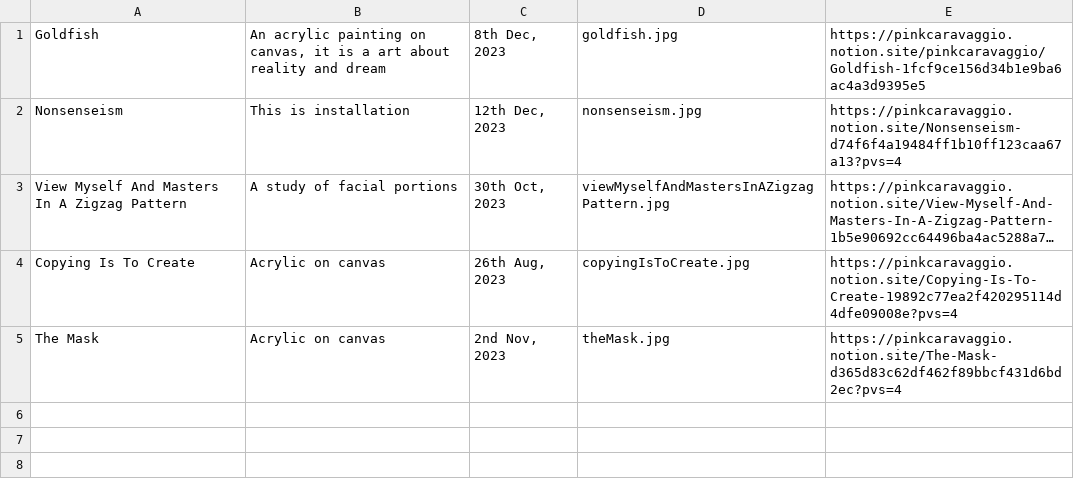
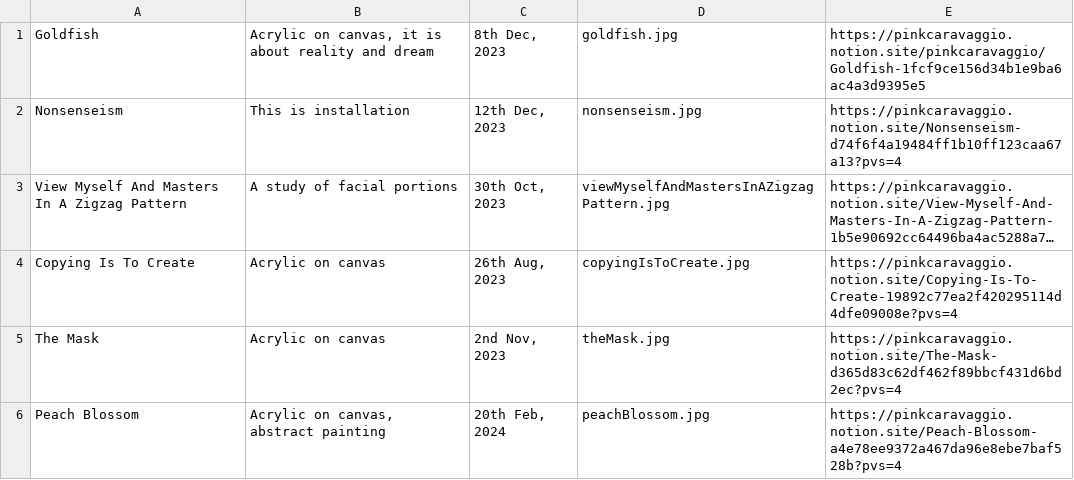
Before and after one commit to PinkCaravaggio/ArtGallery, a CSV file: data.csv, drawn as a sheet; long unchanged cells end in ….

Commit message:
Update data.csv

```diff
--- a/data.csv
+++ b/data.csv
@@ -1,2 +1,2 @@
-"Goldfish","An acrylic painting on canvas, it is a art about reality and dream","8th Dec, 2023","goldfish.jpg","https://pinkcaravaggio.notion.site/pinkcaravaggio/Goldfish-1fcf9ce156d34b1e9ba6ac4a3d9395e5"
+"Goldfish","Acrylic on canvas, it is about reality and dream","8th Dec, 2023","goldfish.jpg","https://pinkcaravaggio.notion.site/pinkcaravaggio/Goldfish-1fcf9ce156d34b1e9ba6ac4a3d9395e5"
 "Nonsenseism","This is installation","12th Dec, 2023","nonsenseism.jpg","https://pinkcaravaggio.notion.site/Nonsenseism-d74f6f4a19484ff1b10ff123caa67a13?pvs=4"
@@ -5 +5,2 @@
 "The Mask","Acrylic on canvas","2nd Nov, 2023","theMask.jpg","https://pinkcaravaggio.notion.site/The-Mask-d365d83c62df462f89bbcf431d6bd2ec?pvs=4"
+"Peach Blossom","Acrylic on canvas, abstract painting","20th Feb, 2024","peachBlossom.jpg","https://pinkcaravaggio.notion.site/Peach-Blossom-a4e78ee9372a467da96e8ebe7baf528b?pvs=4"
```
